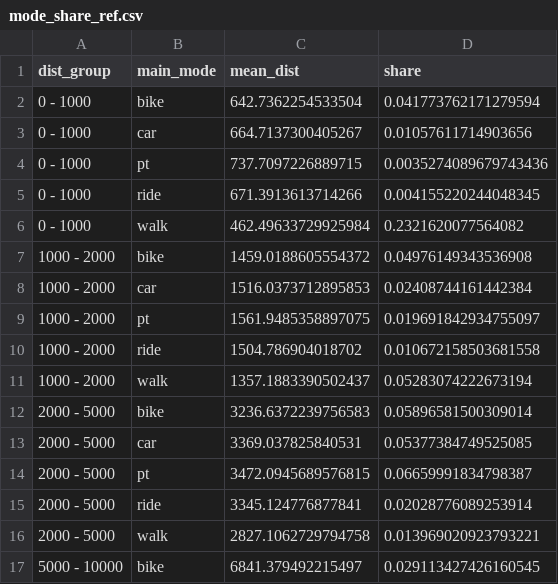
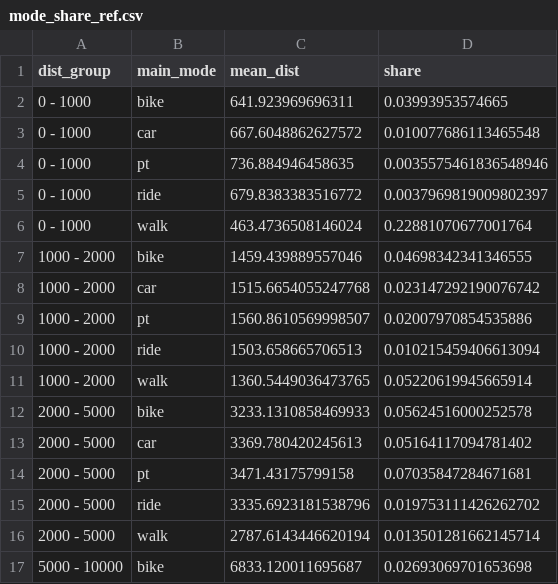
Before and after one commit to til432/matsim-berlin, a CSV file: src/main/resources/mode_share_ref.csv, drawn as a sheet; only a part is shown; the diff covers the shown part only.

```diff
--- a/src/main/resources/mode_share_ref.csv
+++ b/src/main/resources/mode_share_ref.csv
@@ -1,17 +1,17 @@
 dist_group,main_mode,mean_dist,share
-0 - 1000,bike,642.7362254533504,0.041773762171279594
-0 - 1000,car,664.7137300405267,0.01057611714903656
-0 - 1000,pt,737.7097226889715,0.0035274089679743436
-0 - 1000,ride,671.3913613714266,0.004155220244048345
-0 - 1000,walk,462.49633729925984,0.2321620077564082
-1000 - 2000,bike,1459.0188605554372,0.04976149343536908
-1000 - 2000,car,1516.0373712895853,0.02408744161442384
-1000 - 2000,pt,1561.9485358897075,0.019691842934755097
-1000 - 2000,ride,1504.786904018702,0.010672158503681558
-1000 - 2000,walk,1357.1883390502437,0.05283074222673194
-2000 - 5000,bike,3236.6372239756583,0.05896581500309014
-2000 - 5000,car,3369.037825840531,0.05377384749525085
-2000 - 5000,pt,3472.0945689576815,0.06659991834798387
-2000 - 5000,ride,3345.124776877841,0.02028776089253914
-2000 - 5000,walk,2827.1062729794758,0.013969020923793221
-5000 - 10000,bike,6841.379492215497,0.029113427426160545
+0 - 1000,bike,641.923969696311,0.03993953574665
+0 - 1000,car,667.6048862627572,0.010077686113465548
+0 - 1000,pt,736.884946458635,0.0035575461836548946
+0 - 1000,ride,679.8383383516772,0.0037969819009802397
+0 - 1000,walk,463.4736508146024,0.22881070677001764
+1000 - 2000,bike,1459.439889557046,0.04698342341346555
+1000 - 2000,car,1515.6654055247768,0.023147292190076742
+1000 - 2000,pt,1560.8610569998507,0.02007970854535886
+1000 - 2000,ride,1503.658665706513,0.010215459406613094
+1000 - 2000,walk,1360.5449036473765,0.05220619945665914
+2000 - 5000,bike,3233.1310858469933,0.05624516000252578
+2000 - 5000,car,3369.780420245613,0.05164117094781402
+2000 - 5000,pt,3471.43175799158,0.07035847284671681
+2000 - 5000,ride,3335.6923181538796,0.019753111426262702
+2000 - 5000,walk,2787.6143446620194,0.013501281662145714
+5000 - 10000,bike,6833.120011695687,0.02693069701653698
```
Also changed, not shown: 28 edited cells elsewhere in this file, src/main/resources/mode_share_per_dist_ref.csv, 9 other files.
